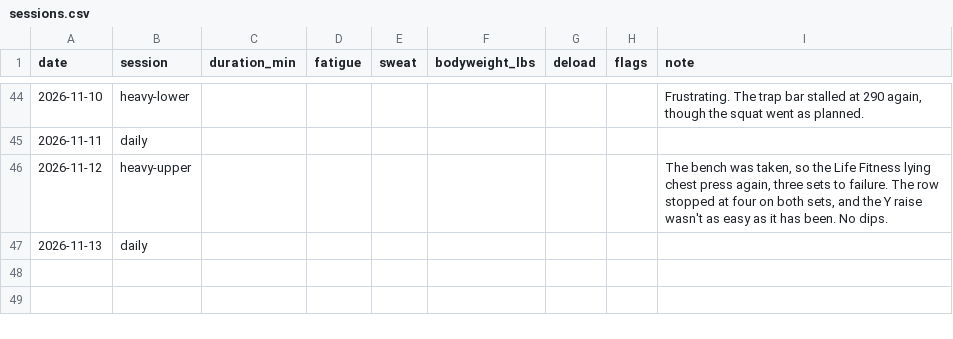
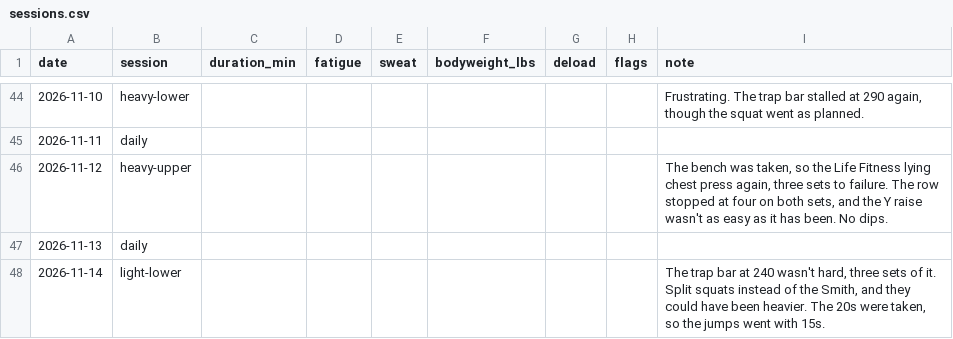
Before and after one commit to soldoutbudokan/Health, a CSV file: data/sessions.csv, drawn as a sheet; only a part is shown, gaps mark what is left out.

```diff
--- a/data/sessions.csv
+++ b/data/sessions.csv
@@ -47 +47,2 @@ date,session,duration_min,fatigue,sweat,bodyweight_lbs,deload,flags,note
 2026-11-13,daily,,,,,,,
+2026-11-14,light-lower,,,,,,,"The trap bar at 240 wasn't hard, three sets of it. Split squats instead of the Smith, and they could have been heavier. The 20s were taken, so the jumps went with 15s."
```
Also changed, not shown: data/checkins.csv, data/log.csv, 1 other file.
